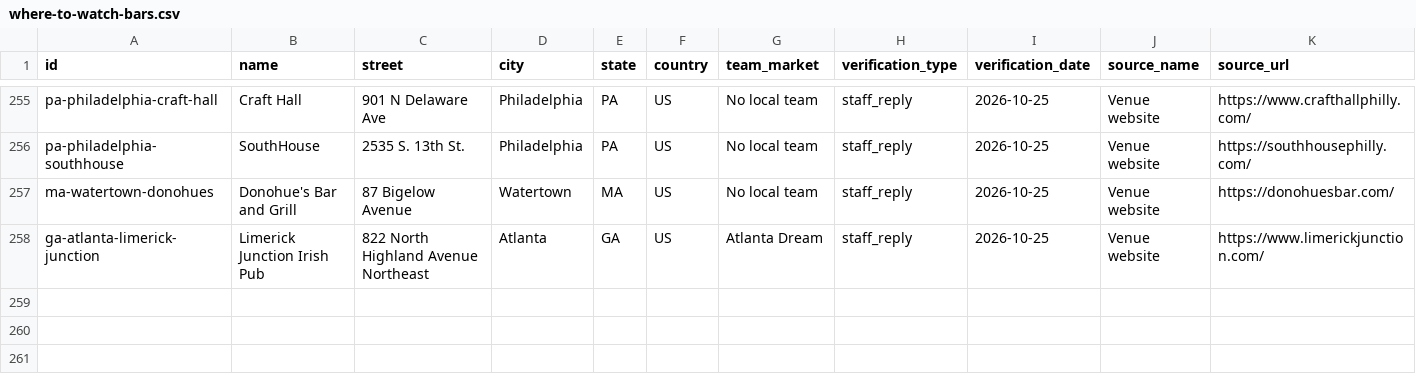
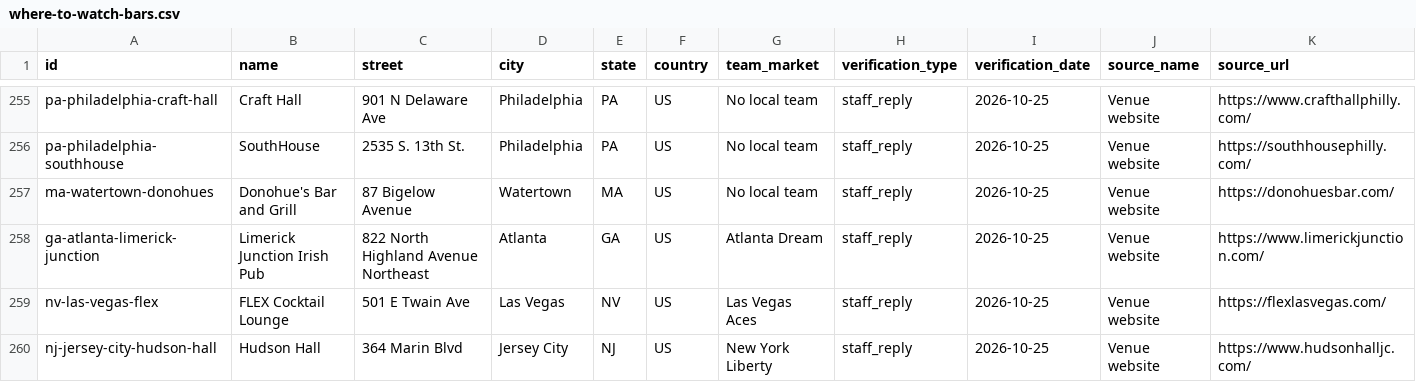
Before and after one commit to ryanmoalemi/fullcourtbuckets, a CSV file: data/where-to-watch-bars.csv, drawn as a sheet; only a part is shown, gaps mark what is left out; rows hold the shown columns only; the diff names each change by its address in the sheet, - before the commit and + after, or states it on an @@ line.

```diff
--- a/data/where-to-watch-bars.csv
+++ b/data/where-to-watch-bars.csv
+row 259: nv-las-vegas-flex | FLEX Cocktail Lounge | 501 E Twain Ave | Las Vegas | NV | US | Las Vegas Aces | staff_reply | 2026-10-25 | Venue website | https://flexlasvegas.com/
+row 260: nj-jersey-city-hudson-hall | Hudson Hall | 364 Marin Blvd | Jersey City | NJ | US | New York Liberty | staff_reply | 2026-10-25 | Venue website | https://www.hudsonhalljc.com/
```
Also changed, not shown: wnba/where-to-watch/where-to-watch-wnba-bars.csv, 4 other files.
